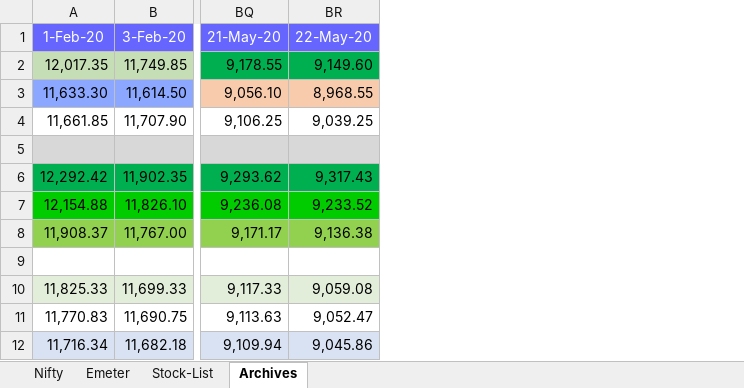
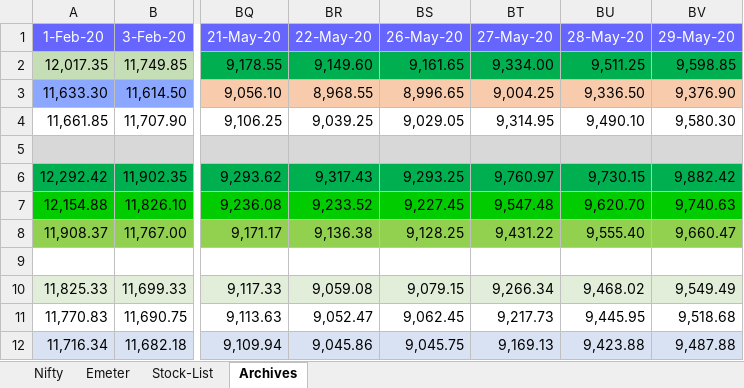
Before and after one commit to anbumaran/stocks, an Excel workbook: Pivots.xlsx, sheet Archives, drawn as a sheet; only a part is shown, gaps mark what is left out; values as stored, in another font and other column widths than the file's, no borders; the diff names each change by its address in the sheet, - before the commit and + after, or states it on an @@ line.

```diff
--- a/Pivots.xlsx (sheet Archives)
+++ b/Pivots.xlsx (sheet Archives)
+column BS (26-May-20), rows 2-12: 9,161.65 | 8,996.65 | 9,029.05 |  | 9,293.25 | 9,227.45 | 9,128.25 |  | 9,079.15 | 9,062.45 | 9,045.75
+column BT (27-May-20), rows 2-12: 9,334.00 | 9,004.25 | 9,314.95 |  | 9,760.97 | 9,547.48 | 9,431.22 |  | 9,266.34 | 9,217.73 | 9,169.13
+column BU (28-May-20), rows 2-12: 9,511.25 | 9,336.50 | 9,490.10 |  | 9,730.15 | 9,620.70 | 9,555.40 |  | 9,468.02 | 9,445.95 | 9,423.88
+column BV (29-May-20), rows 2-12: 9,598.85 | 9,376.90 | 9,580.30 |  | 9,882.42 | 9,740.63 | 9,660.47 |  | 9,549.49 | 9,518.68 | 9,487.88
```
Also changed, not shown: sheet Nifty, sheet Emeter, formulas that keep their value.
